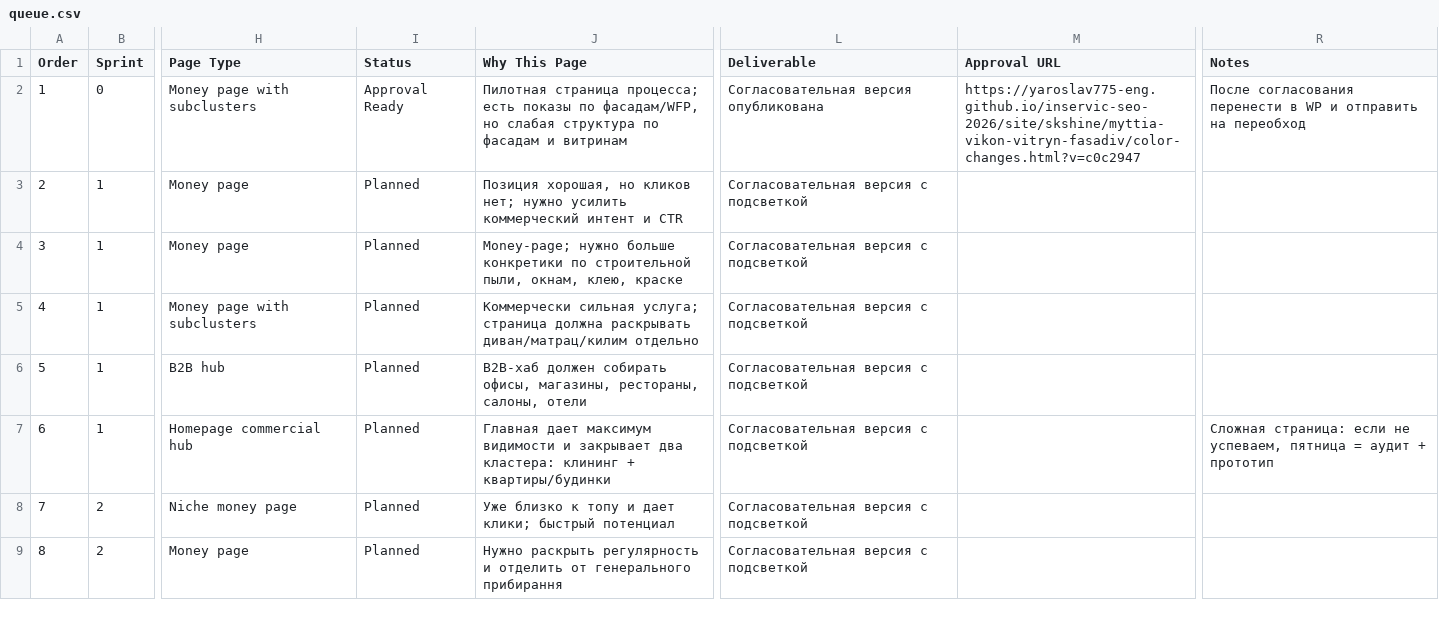
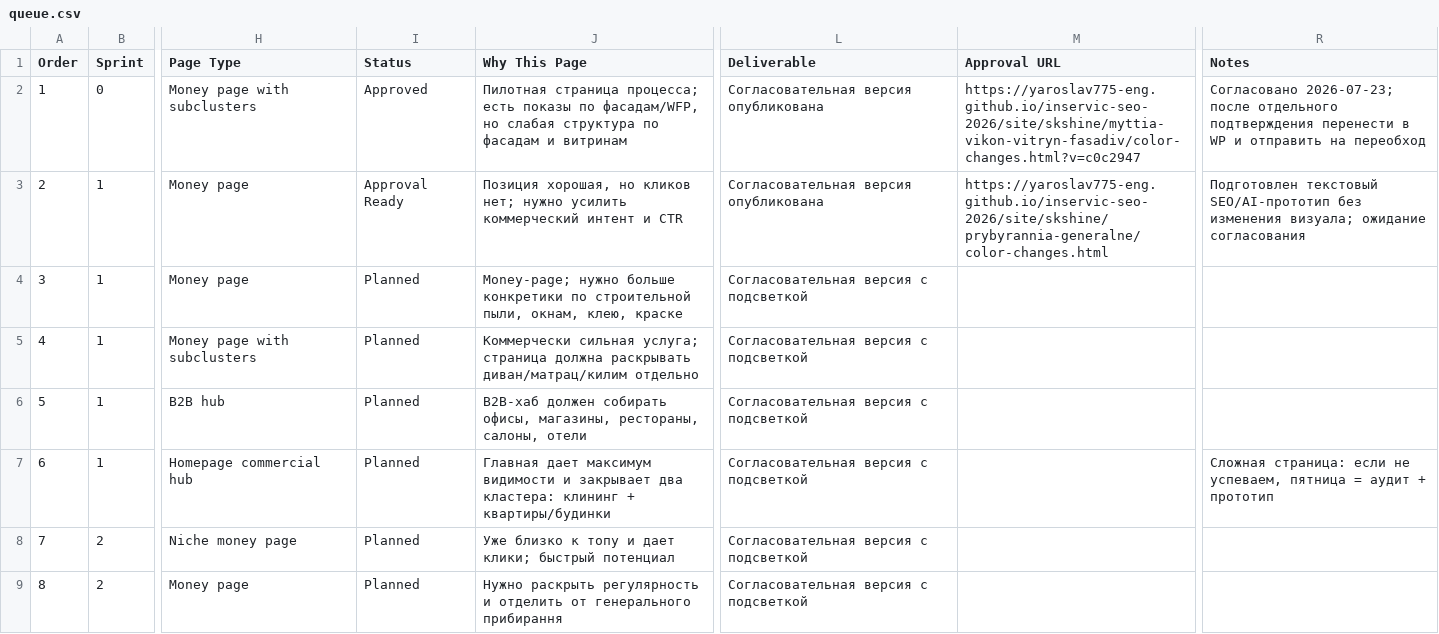
Before and after one commit to Yaroslav775-eng/inservic-seo-2026, a CSV file: site/skshine/process/queue.csv, drawn as a sheet; only a part is shown, gaps mark what is left out; the diff names each change by its address in the sheet, - before the commit and + after, or states it on an @@ line.

Commit message:
Add SK SHINE deep cleaning approval page

```diff
--- a/site/skshine/process/queue.csv
+++ b/site/skshine/process/queue.csv
-I2 (Status): Approval Ready
+I2 (Status): Approved
-R2 (Notes): После согласования перенести в…
+R2 (Notes): Согласовано 2026-07-23; после отдельного подтверждения перенести в…
-I3 (Status): Planned
+I3 (Status): Approval Ready
-L3 (Deliverable): Согласовательная версия с подсветкой
+L3 (Deliverable): Согласовательная версия опубликована
-M3 (Approval URL): (empty)
+M3 (Approval URL): https://yaroslav775-eng.github.io/inservic-seo-2026/site/skshine/prybyrannia-generalne/color-changes.html
-R3 (Notes): (empty)
+R3 (Notes): Подготовлен текстовый SEO/AI-прототип без изменения визуала; ожидание согласования
```
Also changed, not shown: 11 other files.
